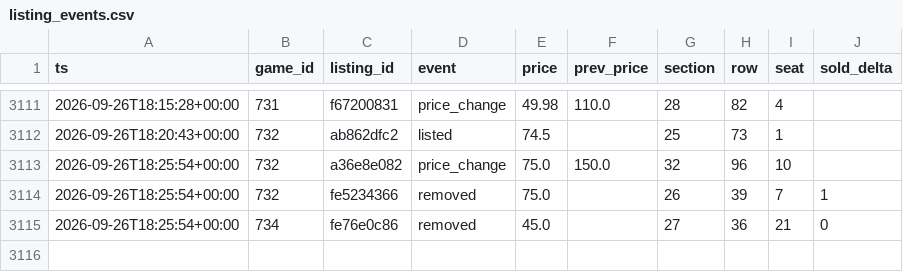
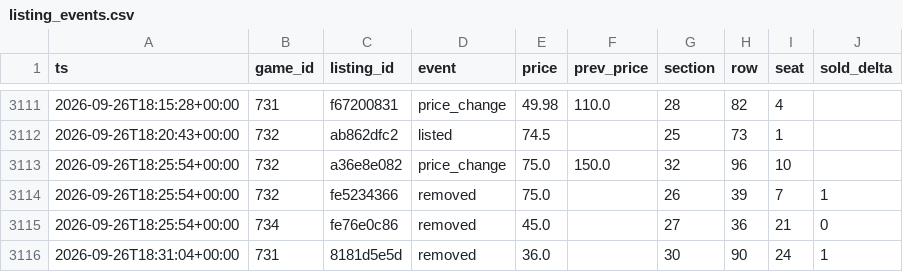
Before and after one commit to Sail-Nautica/Tester, a CSV file: data/listing_events.csv, drawn as a sheet; only a part is shown, gaps mark what is left out; the diff names each change by its address in the sheet, - before the commit and + after, or states it on an @@ line.

```diff
--- a/data/listing_events.csv
+++ b/data/listing_events.csv
+row 3116: 2026-09-26T18:31:04+00:00 | 731 | 8181d5e5d | removed | 36.0 |  | 30 | 90 | 24 | 1
```
Also changed, not shown: data/snapshots.csv.
